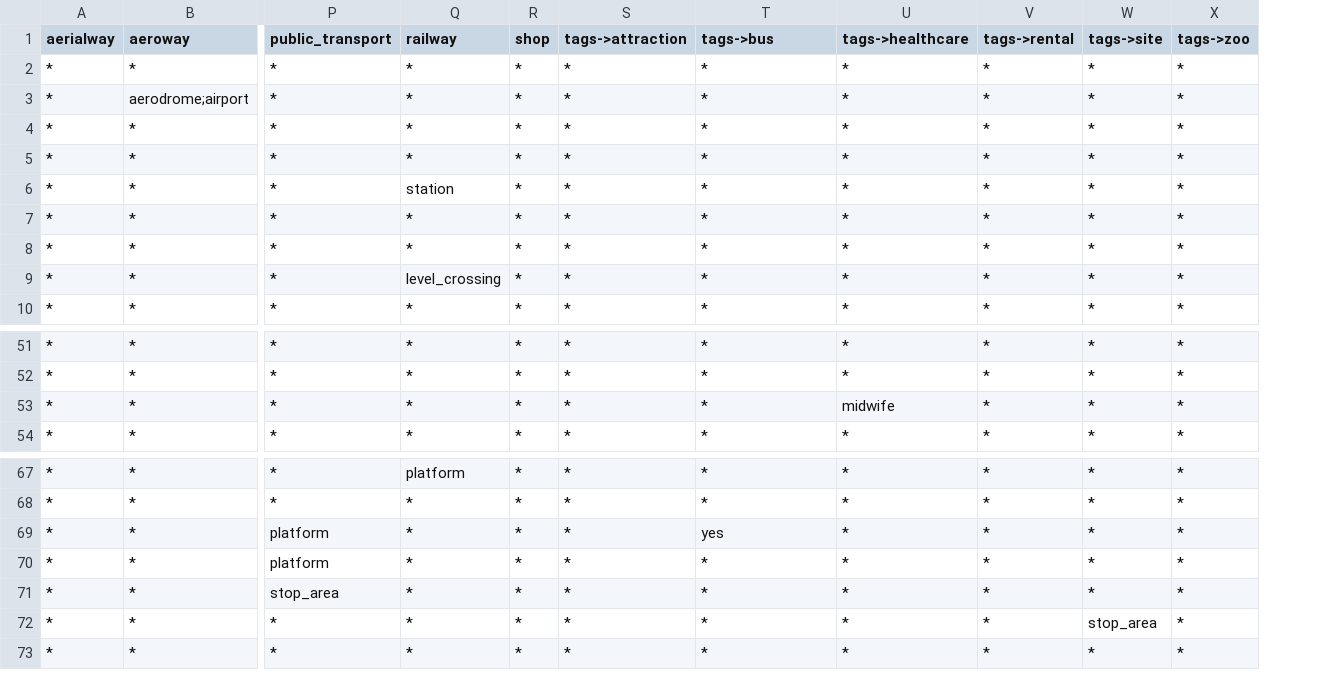
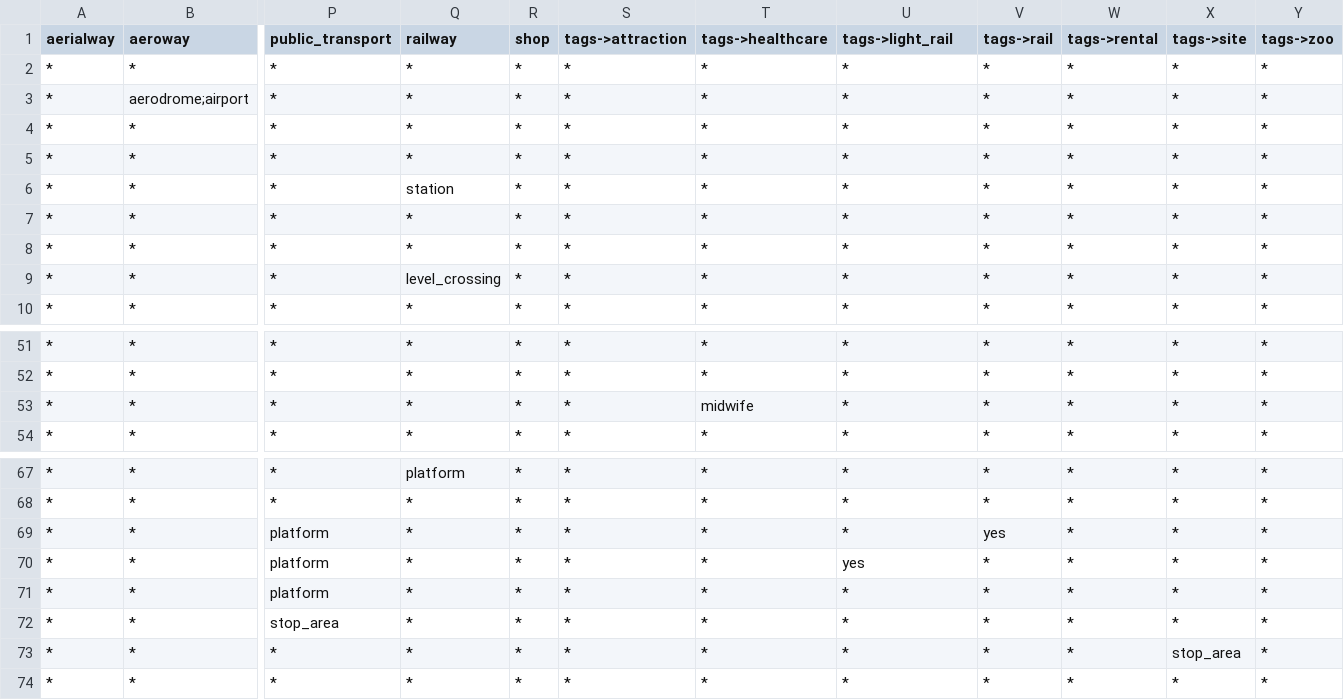
Before and after one commit to tilezen/vector-datasource, a CSV file: spreadsheets/kind/pois.csv, drawn as a sheet; only a part is shown, gaps mark what is left out; removed rows and columns are numbered as before the commit, all else as after; rows hold the shown columns only; the diff names each change by its address in the sheet, - before the commit and + after, or states it on an @@ line.

Commit message:
Update public_transport rules for pois too

```diff
--- a/spreadsheets/kind/pois.csv
+++ b/spreadsheets/kind/pois.csv
+column V (tags->rail), rows 2-10: all *; rows 51-54: all *; rows 67-69: * | * | yes; rows 72-74: all *
-T1: tags->bus
+T1: tags->healthcare
-U1: tags->healthcare
+U1: tags->light_rail
-T53 (tags->healthcare): *
+T53 (tags->healthcare): midwife
-U53 (tags->light_rail): midwife
+U53 (tags->light_rail): *
-row 69: * | * | platform | * | * | * | yes | * | * | * | *
+row 70: * | * | platform | * | * | * | * | yes | * | * | * | *
+row 71: * | * | platform | * | * | * | * | * | * | * | * | *
```
